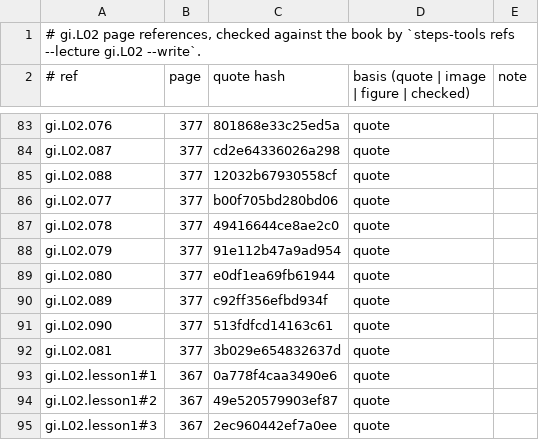
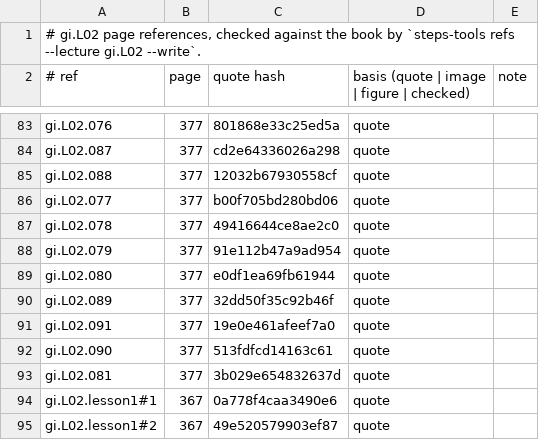
Before and after one commit to MohamedRef/Steps-app, a TSV file: content/book-refs/gi/L02.tsv, drawn as a sheet; only a part is shown, gaps mark what is left out; the shorter side is filled out with more unchanged rows.

```diff
--- a/content/book-refs/gi/L02.tsv
+++ b/content/book-refs/gi/L02.tsv
@@ -89,3 +89,4 @@ gi.L02.079	377	91e112b47a9ad954	quote
 gi.L02.080	377	e0df1ea69fb61944	quote	
-gi.L02.089	377	c92ff356efbd934f	quote	
+gi.L02.089	377	32dd50f35c92b46f	quote	
+gi.L02.091	377	19e0e461afeef7a0	quote	
 gi.L02.090	377	513fdfcd14163c61	quote	
```
Also changed, not shown: content/book-refs/gi/L04.tsv, content/book-refs/heme/L04.tsv, 6 other files.
